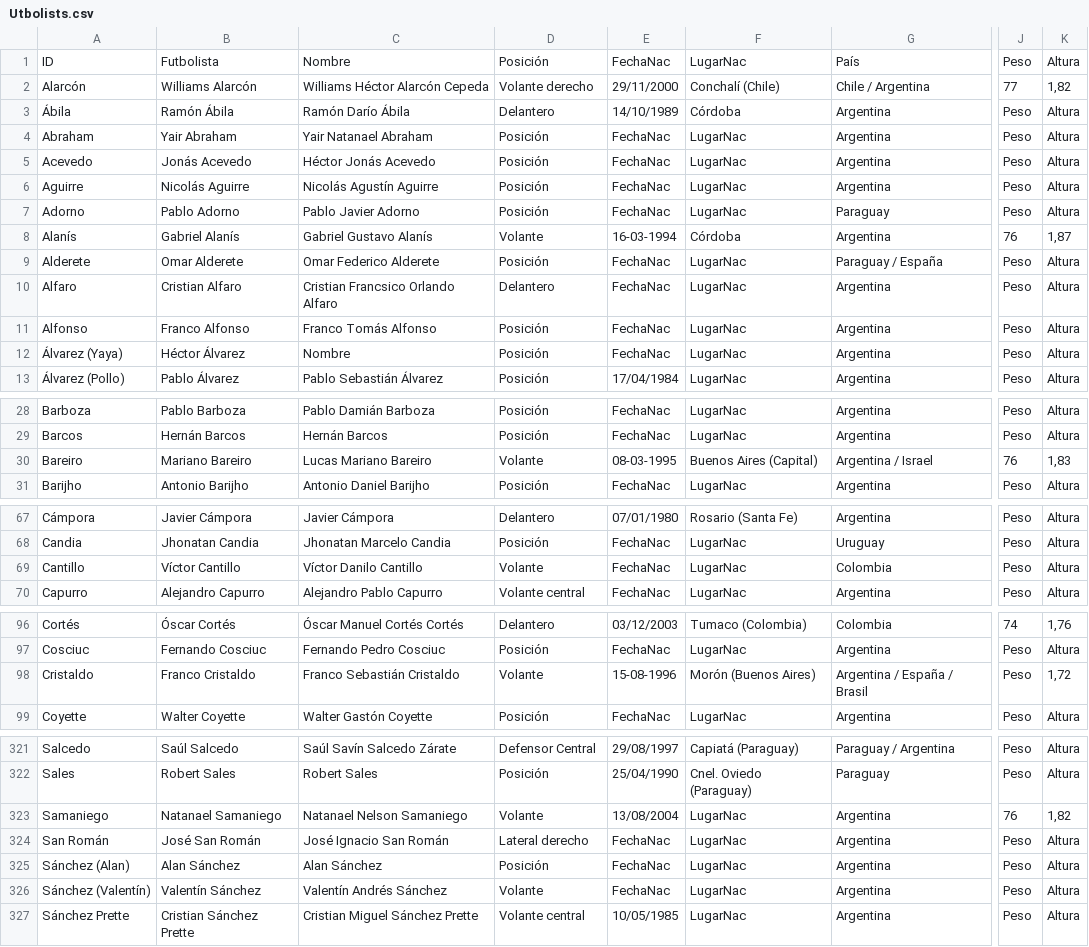
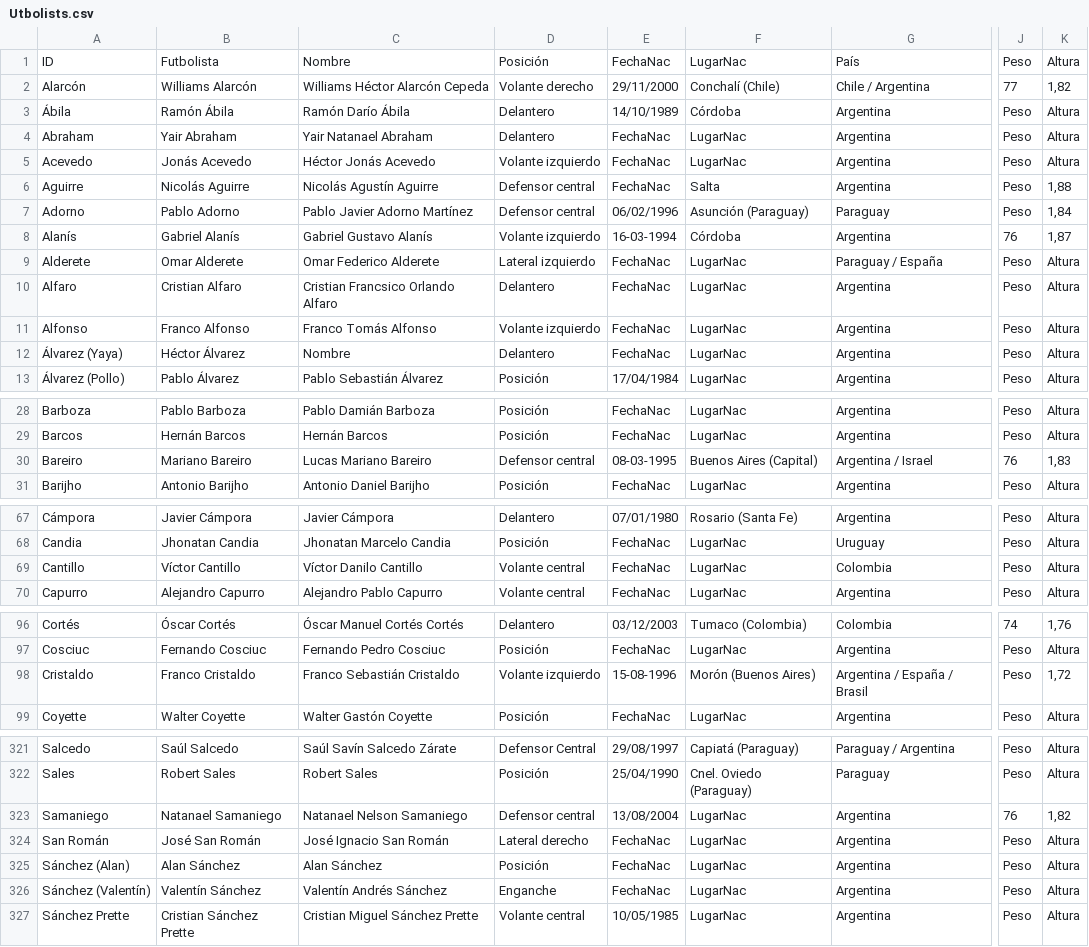
Before and after one commit to globopedia/Utbolists, a CSV file: Utbolists.csv, drawn as a sheet; only a part is shown, gaps mark what is left out; the diff covers the shown part only; the diff names each change by its address in the sheet, - before the commit and + after, or states it on an @@ line.

Commit message:
Update Utbolists.csv

```diff
--- a/Utbolists.csv
+++ b/Utbolists.csv
-D4: Posición
+D4: Delantero
-D5: Posición
+D5: Volante izquierdo
-D6:D7: Posición
+D6:D7: Defensor central
-F6: LugarNac
+F6: Salta
-K6: Altura
+K6: 1,88
-C7: Pablo Javier Adorno
+C7: Pablo Javier Adorno Martínez
-E7: FechaNac
+E7: 06/02/1996
-F7: LugarNac
+F7: Asunción (Paraguay)
-K7: Altura
+K7: 1,84
-D8: Volante
+D8: Volante izquierdo
-D9: Posición
+D9: Lateral izquierdo
-D11: Posición
+D11: Volante izquierdo
-D12: Posición
+D12: Delantero
-D30: Volante
+D30: Defensor central
-D69: Volante
+D69: Volante central
-D98: Volante
+D98: Volante izquierdo
-D323: Volante
+D323: Defensor central
-D326: Volante
+D326: Enganche
```
Also changed, not shown: 4 edited cells elsewhere in this file.
